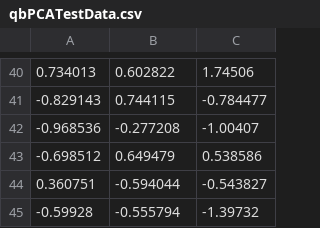
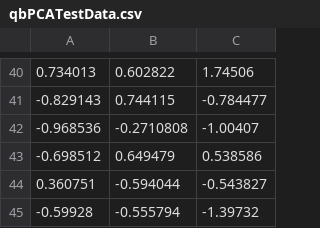
Before and after one commit to NumairSayed/Ray-Traitor, a CSV file: qbLinAlg/TestCode/qbPCATestData.csv, drawn as a sheet; only a part is shown, gaps mark what is left out.

```diff
--- a/qbLinAlg/TestCode/qbPCATestData.csv
+++ b/qbLinAlg/TestCode/qbPCATestData.csv
@@ -41,3 +41,3 @@
 -0.829143,0.744115,-0.784477
--0.968536,-0.277208,-1.00407
+-0.968536,-0.2710808,-1.00407
 -0.698512,0.649479,0.538586
```
Also changed, not shown: qbLinAlg/TestCode/qbPCATestData_Reduced.csv, 5 other files.
